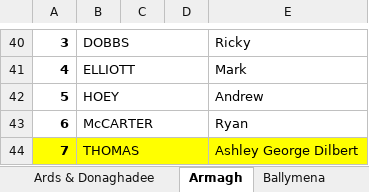
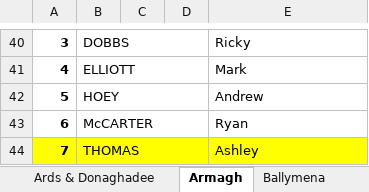
Before and after one commit to wyliemckinty/NCU-Cricket-Stats, an Excel workbook: 3. NCU Complete -Men's- Starring List from 1st June.xlsx, sheet Armagh, drawn as a sheet; only a part is shown, gaps mark what is left out; values as stored, in another font and other column widths than the file's, no borders; the diff names each change by its address in the sheet, - before the commit and + after, or states it on an @@ line.

```diff
--- a/3. NCU Complete -Men's- Starring List from 1st June.xlsx (sheet Armagh)
+++ b/3. NCU Complete -Men's- Starring List from 1st June.xlsx (sheet Armagh)
-E44: Ashley George Dilbert
+E44: Ashley
```
Also changed, not shown: sheet Victoria, sheet CI, sheet Muckamore, 1. NCU_Registered_Players.xlsx, NCU_Cup_Fixtures.xlsx, 3 other files.
